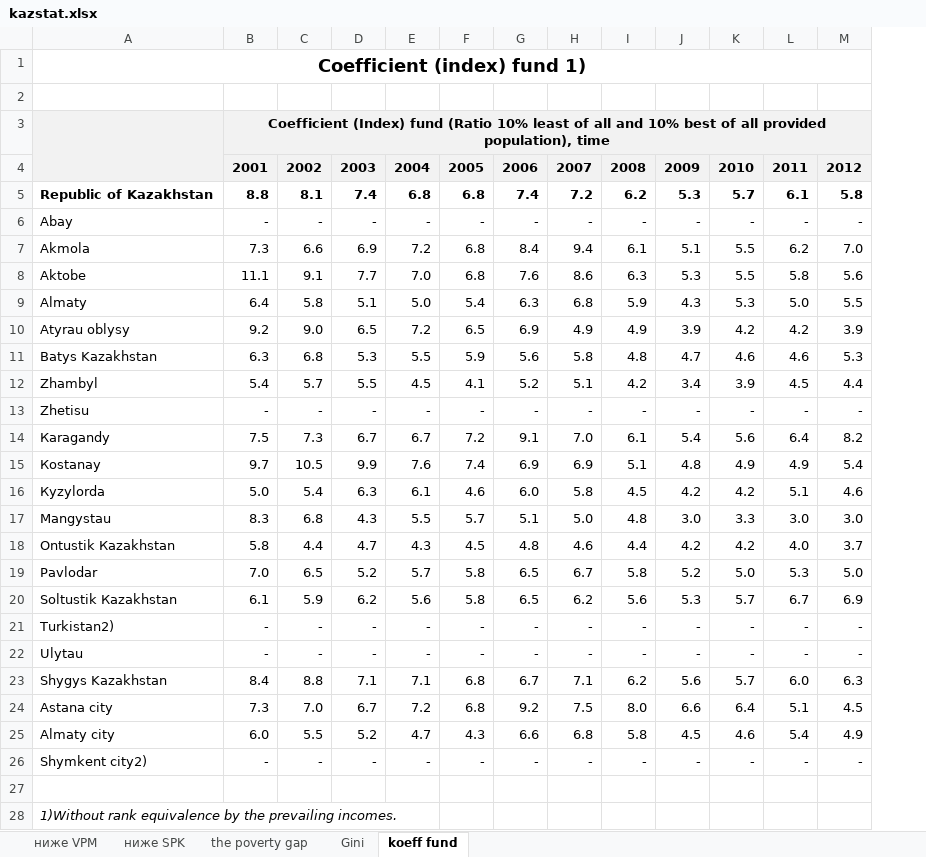
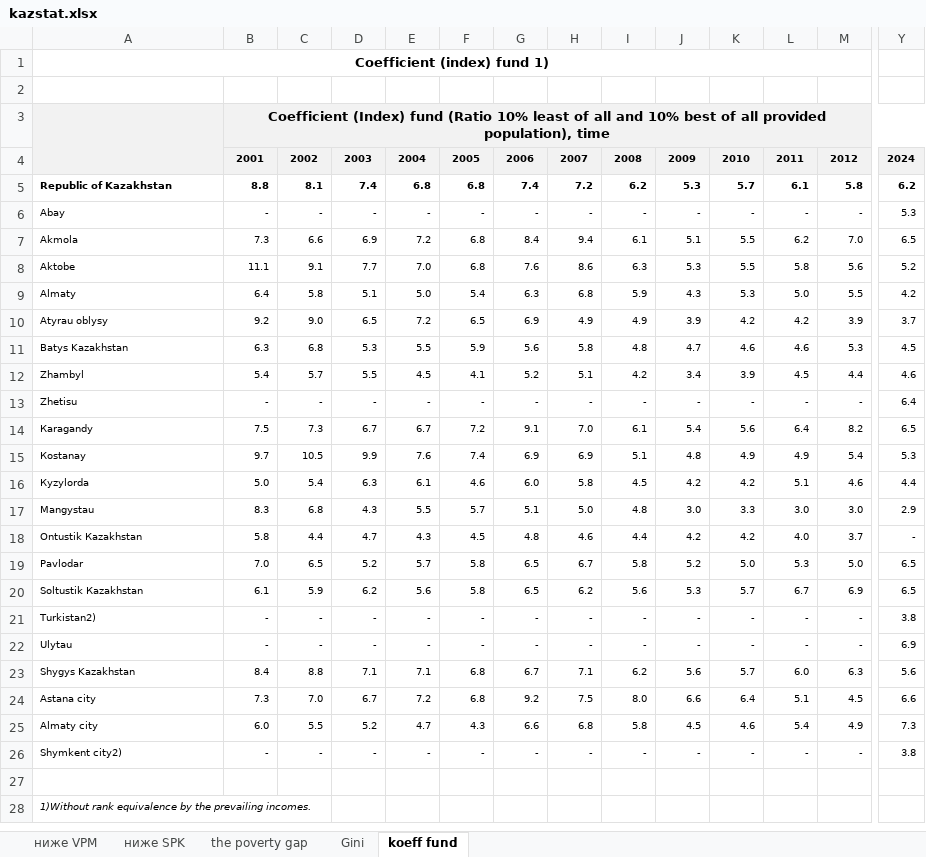
Before and after one commit to fsolt/swiid, an Excel workbook: data-raw/kazstat.xlsx, sheet koeff fund, drawn as a sheet; only a part is shown, gaps mark what is left out; values as stored, in another font and other column widths than the file's, no borders; the diff covers the shown part only; the diff names each change by its address in the sheet, - before the commit and + after, or states it on an @@ line.

```diff
--- a/data-raw/kazstat.xlsx (sheet koeff fund)
+++ b/data-raw/kazstat.xlsx (sheet koeff fund)
+column Y, rows 4-26: 2024 | 6.2 | 5.3 | 6.5 | 5.2 | 4.2 | 3.7 | 4.5 | 4.6 | 6.4 | 6.5 | 5.3 | 4.4 | 2.9 | - | 6.5 | 6.5 | 3.8 | 6.9 | 5.6 | 6.6 | 7.3 | 3.8
@@ A1 text size: smaller @@
@@ B4:M4 text size: smaller @@
@@ A5:M26 text size: smaller @@
@@ A28 text size: smaller @@
```
Also changed, not shown: cell formats elsewhere in this sheet, sheet the poverty gap, sheet Gini, sheet ниже VPM, sheet ниже SPK, charts or pictures.
